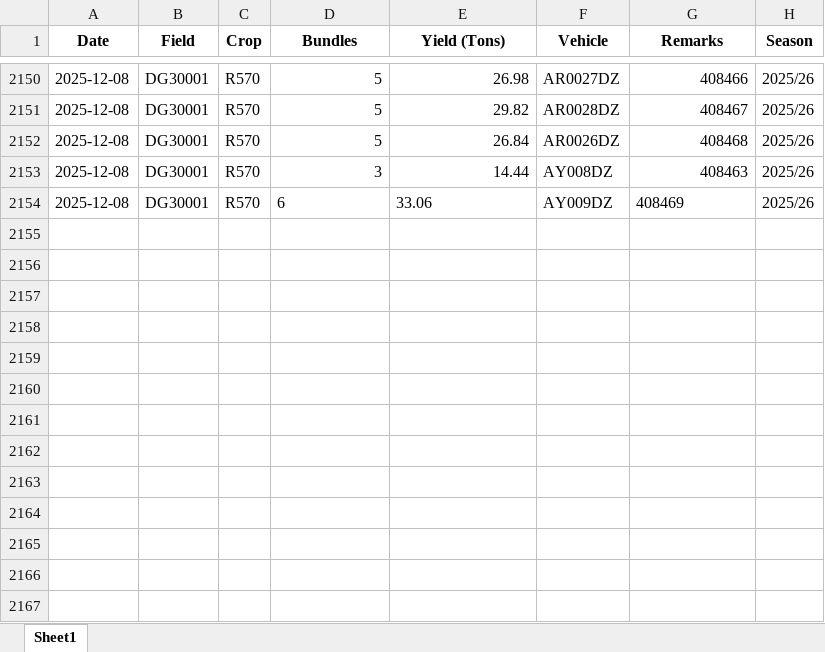
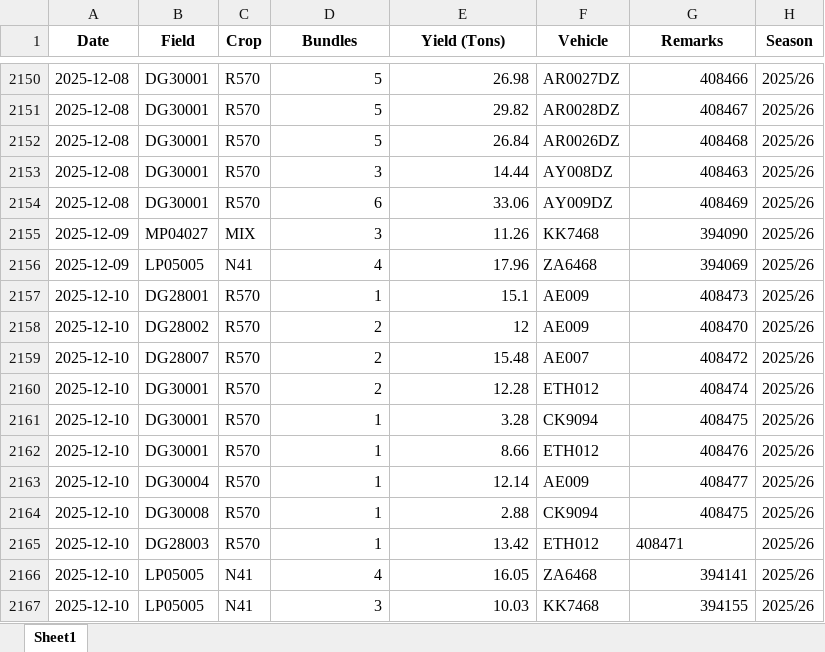
Before and after one commit to psibale/farm-management-system, an Excel workbook: data/yield_data.xlsx, sheet Sheet1, drawn as a sheet; only a part is shown, gaps mark what is left out; values as stored, in another font and other column widths than the file's, no borders; the diff names each change by its address in the sheet, - before the commit and + after, or states it on an @@ line.

```diff
--- a/data/yield_data.xlsx (sheet Sheet1)
+++ b/data/yield_data.xlsx (sheet Sheet1)
-D2154:E2154 alignment: left
+D2154:E2154 alignment: right
-G2154 alignment: left
+G2154 alignment: right
+row 2155: 2025-12-09 | MP04027 | MIX | 3 | 11.26 | KK7468 | 394090 | 2025/26
+row 2156: 2025-12-09 | LP05005 | N41 | 4 | 17.96 | ZA6468 | 394069 | 2025/26
+row 2157: 2025-12-10 | DG28001 | R570 | 1 | 15.1 | AE009 | 408473 | 2025/26
+row 2158: 2025-12-10 | DG28002 | R570 | 2 | 12 | AE009 | 408470 | 2025/26
+row 2159: 2025-12-10 | DG28007 | R570 | 2 | 15.48 | AE007 | 408472 | 2025/26
+row 2160: 2025-12-10 | DG30001 | R570 | 2 | 12.28 | ETH012 | 408474 | 2025/26
+row 2161: 2025-12-10 | DG30001 | R570 | 1 | 3.28 | CK9094 | 408475 | 2025/26
+row 2162: 2025-12-10 | DG30001 | R570 | 1 | 8.66 | ETH012 | 408476 | 2025/26
+row 2163: 2025-12-10 | DG30004 | R570 | 1 | 12.14 | AE009 | 408477 | 2025/26
+row 2164: 2025-12-10 | DG30008 | R570 | 1 | 2.88 | CK9094 | 408475 | 2025/26
+row 2165: 2025-12-10 | DG28003 | R570 | 1 | 13.42 | ETH012 | 408471 | 2025/26
+row 2166: 2025-12-10 | LP05005 | N41 | 4 | 16.05 | ZA6468 | 394141 | 2025/26
+row 2167: 2025-12-10 | LP05005 | N41 | 3 | 10.03 | KK7468 | 394155 | 2025/26
```
Also changed, not shown: data/dsc_cane_cutting.xlsx, data/dsc_cane_shifting.xlsx, 13 other files.
